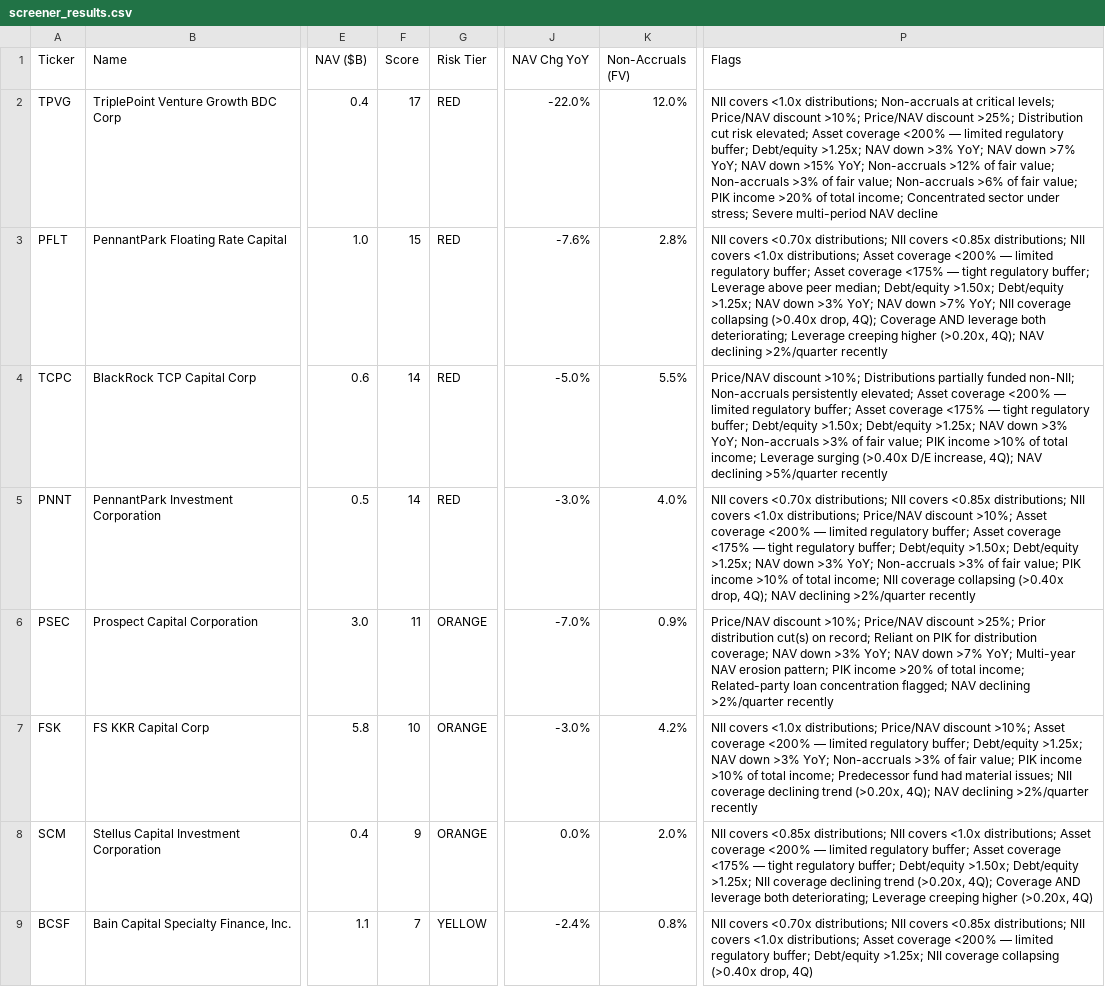
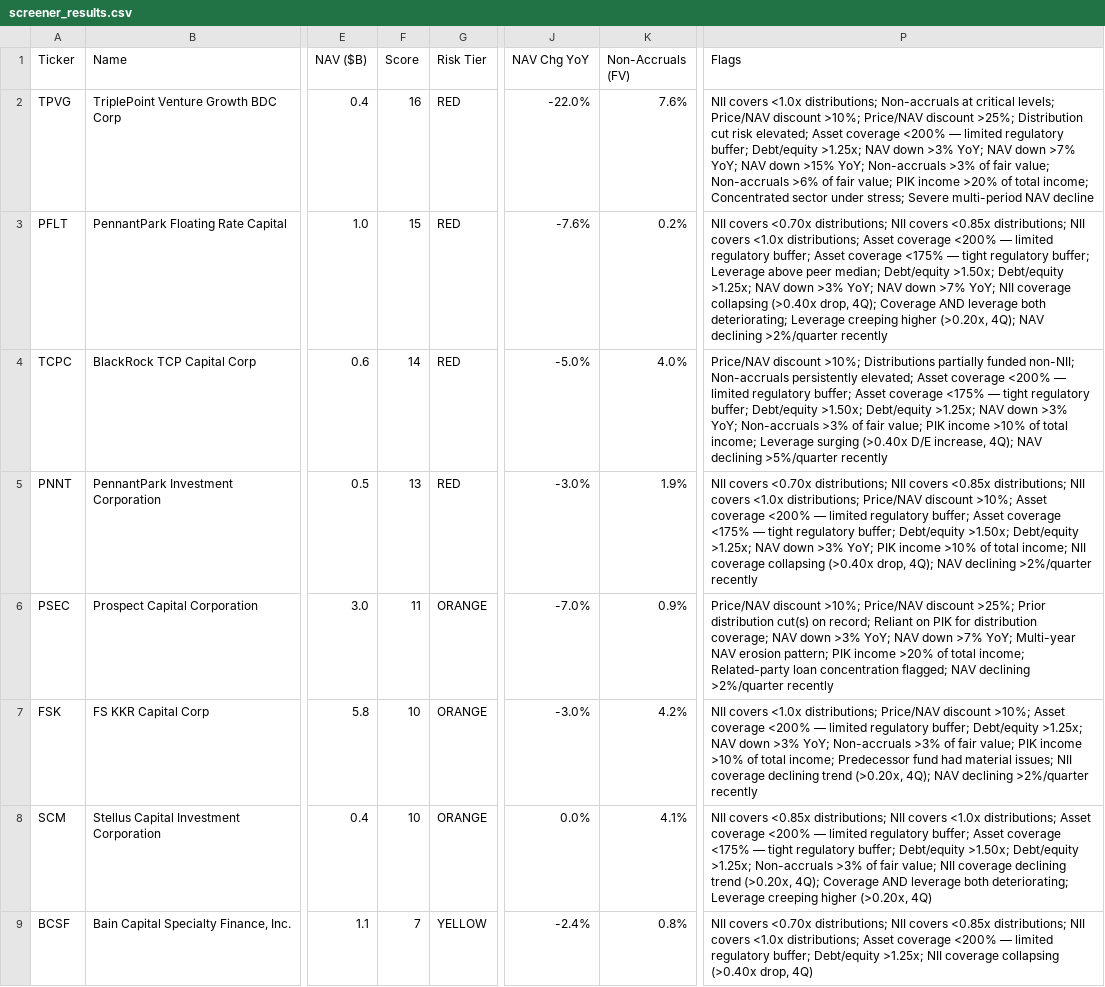
Before and after one commit to tuckerrothmann/Private-credit-work, a CSV file: data/processed/screener_results.csv, drawn as a sheet; only a part is shown, gaps mark what is left out; the diff covers the shown part only; the diff names each change by its address in the sheet, - before the commit and + after, or states it on an @@ line.

```diff
--- a/data/processed/screener_results.csv
+++ b/data/processed/screener_results.csv
-F2 (Score): 17
+F2 (Score): 16
-K2 (Non-Accruals (FV)): 12.0%
+K2 (Non-Accruals (FV)): 7.6%
-P2 (Flags): …YoY; Non-accruals >12% of fair value; Non-accruals >3% of…
+P2 (Flags): …YoY; Non-accruals >3% of…
-K3 (Non-Accruals (FV)): 2.8%
+K3 (Non-Accruals (FV)): 0.2%
-K4 (Non-Accruals (FV)): 5.5%
+K4 (Non-Accruals (FV)): 4.0%
-F5 (Score): 14
+F5 (Score): 13
-K5 (Non-Accruals (FV)): 4.0%
+K5 (Non-Accruals (FV)): 1.9%
-P5 (Flags): …>3% YoY; Non-accruals >3% of fair value; PIK income…
+P5 (Flags): …>3% YoY; PIK income…
-F8 (Score): 9
+F8 (Score): 10
-K8 (Non-Accruals (FV)): 2.0%
+K8 (Non-Accruals (FV)): 4.1%
-P8 (Flags): …Debt/equity >1.25x; NII coverage…
+P8 (Flags): …Debt/equity >1.25x; Non-accruals >3% of fair value; NII coverage…
```
Also changed, not shown: 8 edited cells elsewhere in this file, 13 other files.
